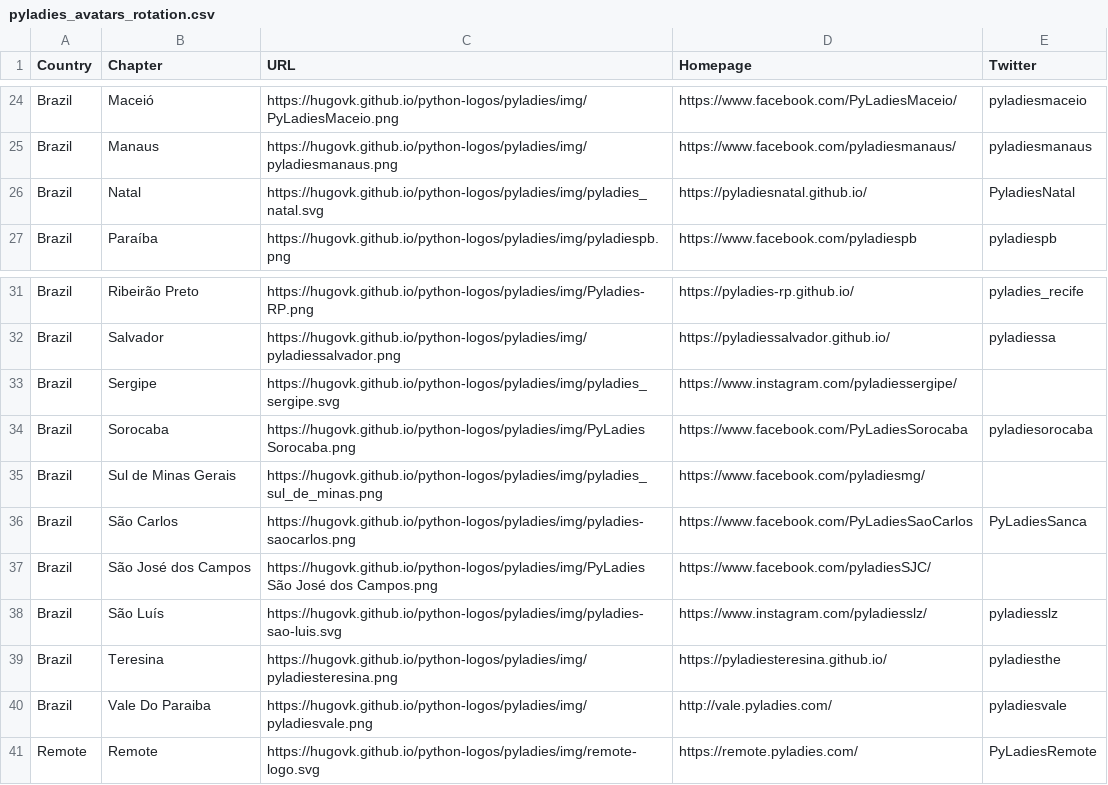
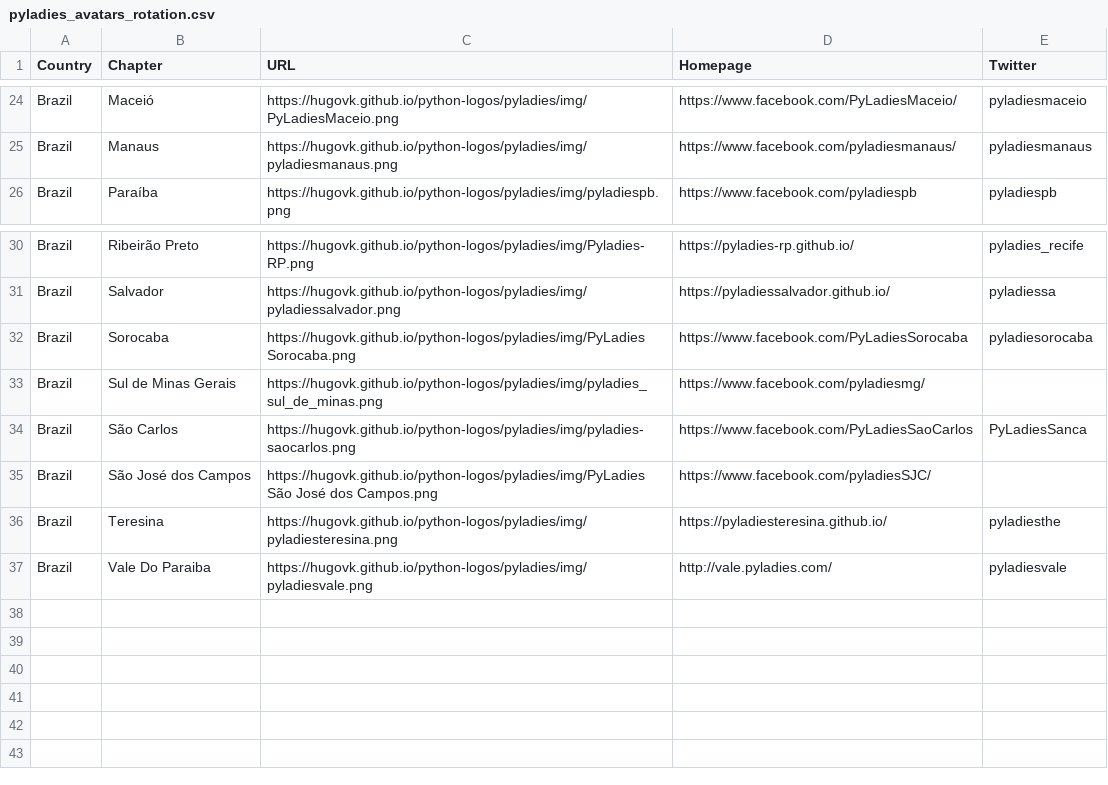
Before and after one commit to pyladies/project-communications, a CSV file: pyladies_avatars_rotation.csv, drawn as a sheet; only a part is shown, gaps mark what is left out; the diff names each change by its address in the sheet, - before the commit and + after, or states it on an @@ line.

Commit message:
Remove .svg logos from twitter avatar rotation
Removed several chapters' logos because .svg format is not accepted for twitter avatar.

```diff
--- a/pyladies_avatars_rotation.csv
+++ b/pyladies_avatars_rotation.csv
-row 26: Brazil | Natal | https://hugovk.github.io/python-logos/pyladies/img/pyladies_natal.svg | https://pyladiesnatal.github.io/ | PyladiesNatal
-row 33: Brazil | Sergipe | https://hugovk.github.io/python-logos/pyladies/img/pyladies_sergipe.svg | https://www.instagram.com/pyladiessergipe/
-row 38: Brazil | São Luís | https://hugovk.github.io/python-logos/pyladies/img/pyladies-sao-luis.svg | https://www.instagram.com/pyladiesslz/ | pyladiesslz
-row 41: Remote | Remote | https://hugovk.github.io/python-logos/pyladies/img/remote-logo.svg | https://remote.pyladies.com/ | PyLadiesRemote
```
